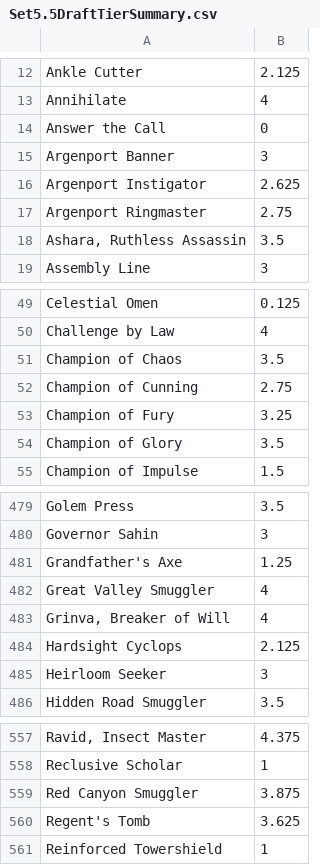
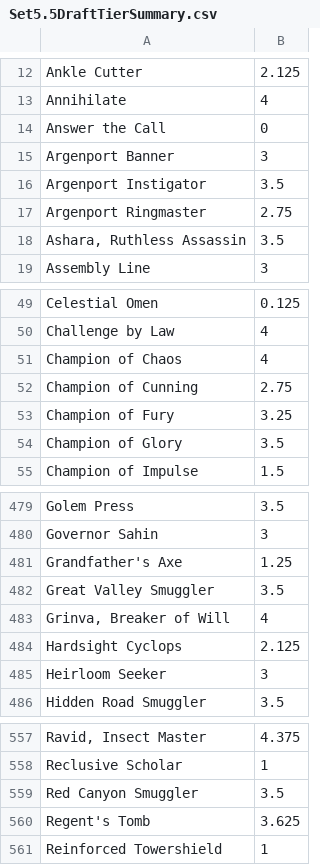
Before and after one commit to caseyhadden/eternal-limited-tools, a CSV file: data/Set5.5DraftTierSummary.csv, drawn as a sheet; only a part is shown, gaps mark what is left out; the diff names each change by its address in the sheet, - before the commit and + after, or states it on an @@ line.

```diff
--- a/data/Set5.5DraftTierSummary.csv
+++ b/data/Set5.5DraftTierSummary.csv
-B16: 2.625
+B16: 3.5
-B51: 3.5
+B51: 4
-B482: 4
+B482: 3.5
-B559: 3.875
+B559: 3.5
```
Also changed, not shown: 1 other file.
